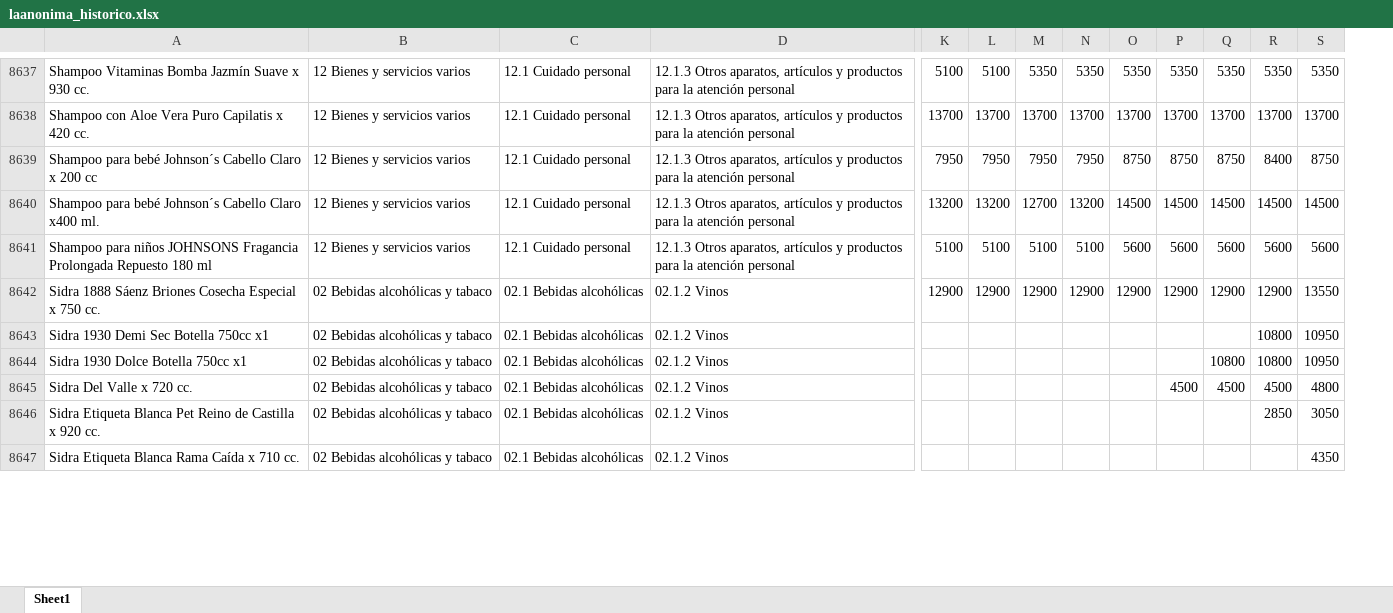
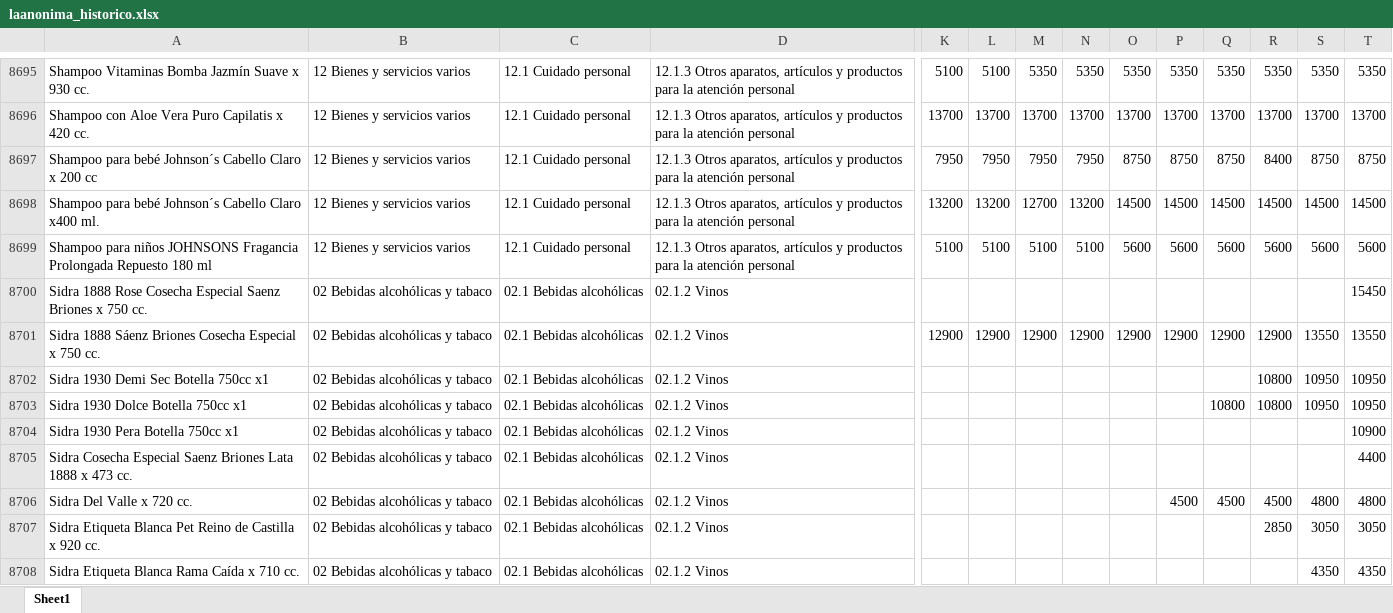
Before and after one commit to AgustinRivasBergant1995/monitor-precios, an Excel workbook: datos/laanonima_historico.xlsx, sheet Sheet1, drawn as a sheet; only a part is shown, gaps mark what is left out; values as stored, in another font and other column widths than the file's, no borders; rows hold the shown columns only; the diff covers the shown part only; the diff names each change by its address in the sheet, - before the commit and + after, or states it on an @@ line.

```diff
--- a/datos/laanonima_historico.xlsx (sheet Sheet1)
+++ b/datos/laanonima_historico.xlsx (sheet Sheet1)
+column T, rows 8695-8699: 5350 | 13700 | 8750 | 14500 | 5600; rows 8701-8703: 13550 | 10950 | 10950; rows 8706-8708: 4800 | 3050 | 4350
+row 8700: Sidra 1888 Rose Cosecha Especial Saenz Briones x 750 cc. | 02 Bebidas alcohólicas y tabaco | 02.1 Bebidas alcohólicas | 02.1.2 Vinos |  |  |  |  |  |  |  |  |  | 15450
+row 8704: Sidra 1930 Pera Botella 750cc x1 | 02 Bebidas alcohólicas y tabaco | 02.1 Bebidas alcohólicas | 02.1.2 Vinos |  |  |  |  |  |  |  |  |  | 10900
+row 8705: Sidra Cosecha Especial Saenz Briones Lata 1888 x 473 cc. | 02 Bebidas alcohólicas y tabaco | 02.1 Bebidas alcohólicas | 02.1.2 Vinos |  |  |  |  |  |  |  |  |  | 4400
```
Also changed, not shown: 85 added rows elsewhere in this sheet, datos/eltodo_historico.xlsx, 1 other file.
